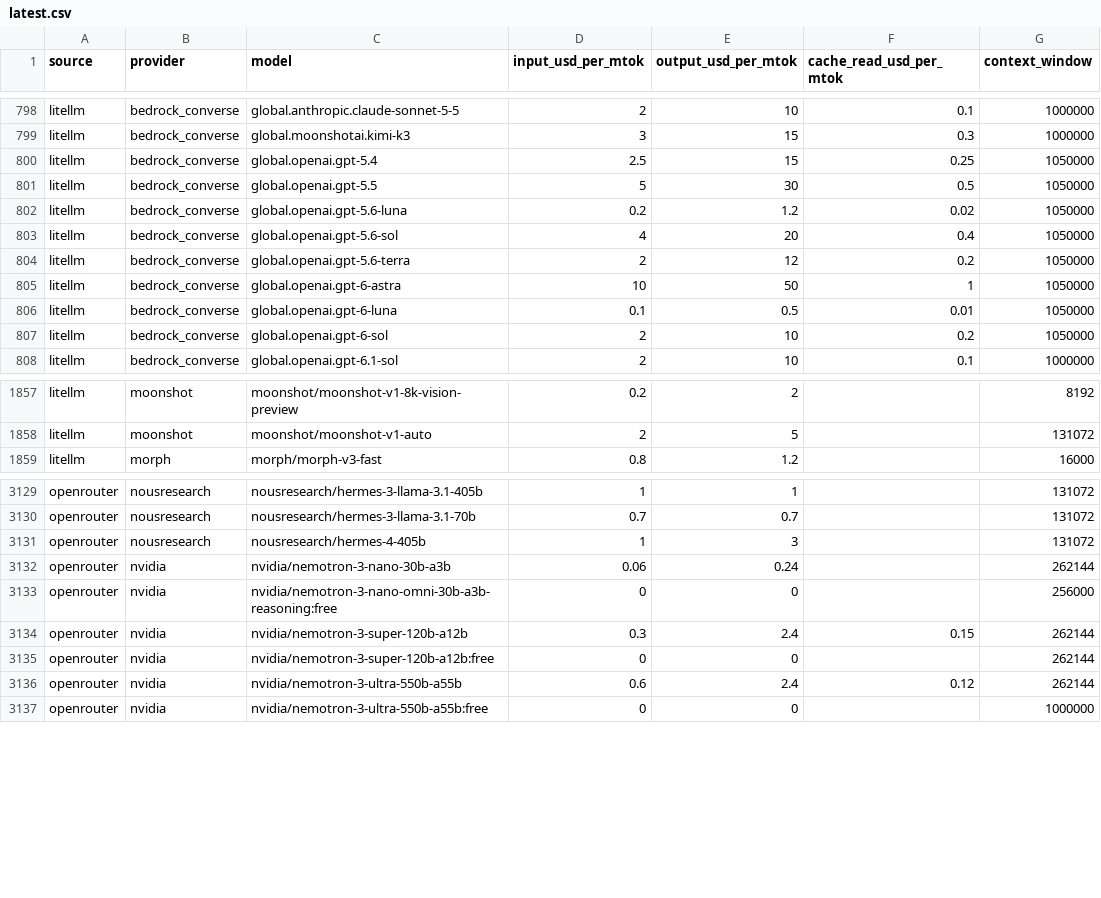
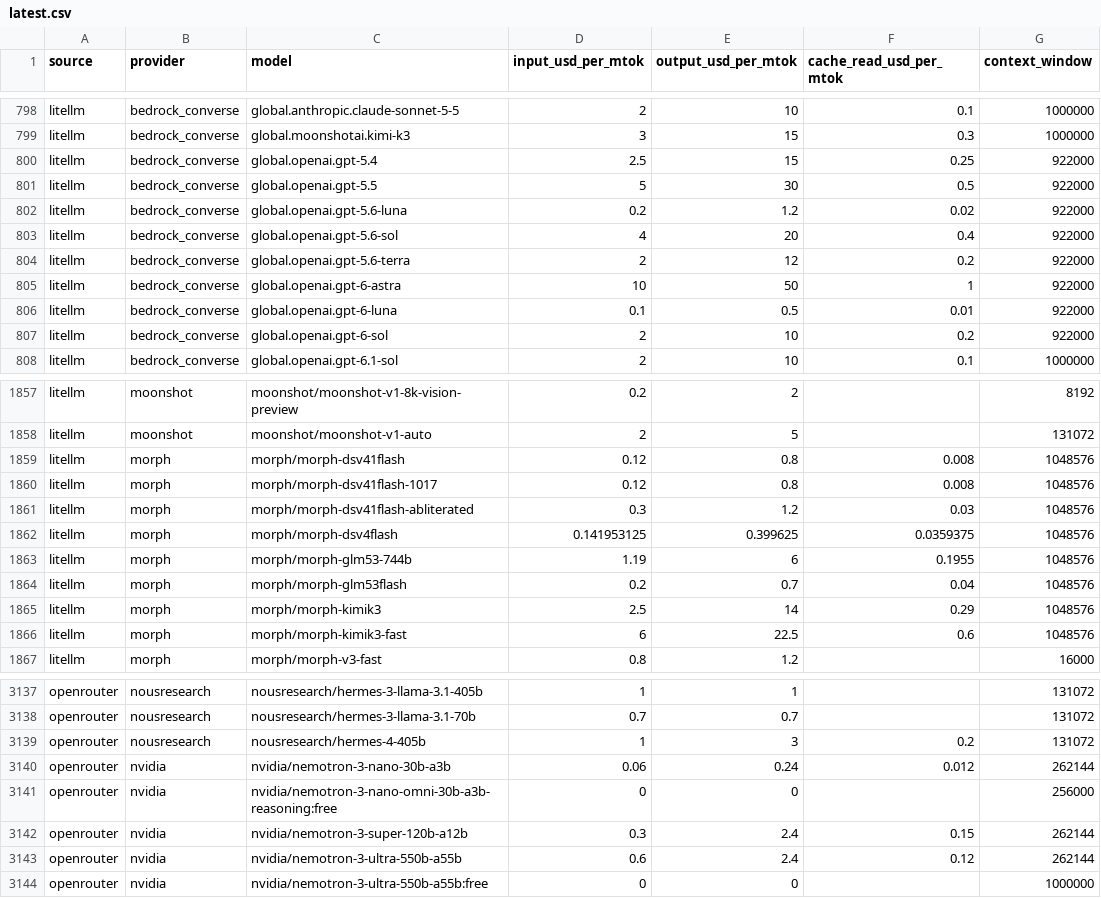
Before and after one commit to sophie-nguyenthuthuy/llm-pricing-history, a CSV file: data/latest.csv, drawn as a sheet; only a part is shown, gaps mark what is left out; the diff covers the shown part only.

```diff
--- a/data/latest.csv
+++ b/data/latest.csv
@@ -799,10 +799,10 @@ litellm,bedrock_converse,global.anthropic.claude-sonnet-5-5,2,10,0.1,1000000
 litellm,bedrock_converse,global.moonshotai.kimi-k3,3,15,0.3,1000000
-litellm,bedrock_converse,global.openai.gpt-5.4,2.5,15,0.25,1050000
-litellm,bedrock_converse,global.openai.gpt-5.5,5,30,0.5,1050000
-litellm,bedrock_converse,global.openai.gpt-5.6-luna,0.2,1.2,0.02,1050000
-litellm,bedrock_converse,global.openai.gpt-5.6-sol,4,20,0.4,1050000
-litellm,bedrock_converse,global.openai.gpt-5.6-terra,2,12,0.2,1050000
-litellm,bedrock_converse,global.openai.gpt-6-astra,10,50,1,1050000
-litellm,bedrock_converse,global.openai.gpt-6-luna,0.1,0.5,0.01,1050000
-litellm,bedrock_converse,global.openai.gpt-6-sol,2,10,0.2,1050000
+litellm,bedrock_converse,global.openai.gpt-5.4,2.5,15,0.25,922000
+litellm,bedrock_converse,global.openai.gpt-5.5,5,30,0.5,922000
+litellm,bedrock_converse,global.openai.gpt-5.6-luna,0.2,1.2,0.02,922000
+litellm,bedrock_converse,global.openai.gpt-5.6-sol,4,20,0.4,922000
+litellm,bedrock_converse,global.openai.gpt-5.6-terra,2,12,0.2,922000
+litellm,bedrock_converse,global.openai.gpt-6-astra,10,50,1,922000
+litellm,bedrock_converse,global.openai.gpt-6-luna,0.1,0.5,0.01,922000
+litellm,bedrock_converse,global.openai.gpt-6-sol,2,10,0.2,922000
 litellm,bedrock_converse,global.openai.gpt-6.1-sol,2,10,0.1,1000000
@@ -1858,2 +1858,10 @@ litellm,moonshot,moonshot/moonshot-v1-8k-vision-preview,0.2,2,,8192
 litellm,moonshot,moonshot/moonshot-v1-auto,2,5,,131072
+litellm,morph,morph/morph-dsv41flash,0.12,0.8,0.008,1048576
+litellm,morph,morph/morph-dsv41flash-1017,0.12,0.8,0.008,1048576
+litellm,morph,morph/morph-dsv41flash-abliterated,0.3,1.2,0.03,1048576
+litellm,morph,morph/morph-dsv4flash,0.141953125,0.399625,0.0359375,1048576
+litellm,morph,morph/morph-glm53-744b,1.19,6,0.1955,1048576
+litellm,morph,morph/morph-glm53flash,0.2,0.7,0.04,1048576
+litellm,morph,morph/morph-kimik3,2.5,14,0.29,1048576
+litellm,morph,morph/morph-kimik3-fast,6,22.5,0.6,1048576
 litellm,morph,morph/morph-v3-fast,0.8,1.2,,16000
@@ -3130,7 +3138,6 @@ openrouter,nousresearch,nousresearch/hermes-3-llama-3.1-405b,1,1,,131072
 openrouter,nousresearch,nousresearch/hermes-3-llama-3.1-70b,0.7,0.7,,131072
-openrouter,nousresearch,nousresearch/hermes-4-405b,1,3,,131072
-openrouter,nvidia,nvidia/nemotron-3-nano-30b-a3b,0.06,0.24,,262144
+openrouter,nousresearch,nousresearch/hermes-4-405b,1,3,0.2,131072
+openrouter,nvidia,nvidia/nemotron-3-nano-30b-a3b,0.06,0.24,0.012,262144
 openrouter,nvidia,nvidia/nemotron-3-nano-omni-30b-a3b-reasoning:free,0,0,,256000
 openrouter,nvidia,nvidia/nemotron-3-super-120b-a12b,0.3,2.4,0.15,262144
-openrouter,nvidia,nvidia/nemotron-3-super-120b-a12b:free,0,0,,262144
 openrouter,nvidia,nvidia/nemotron-3-ultra-550b-a55b,0.6,2.4,0.12,262144
```
Also changed, not shown: 1 added row and 42 edited cells elsewhere in this file, data/history.csv.
